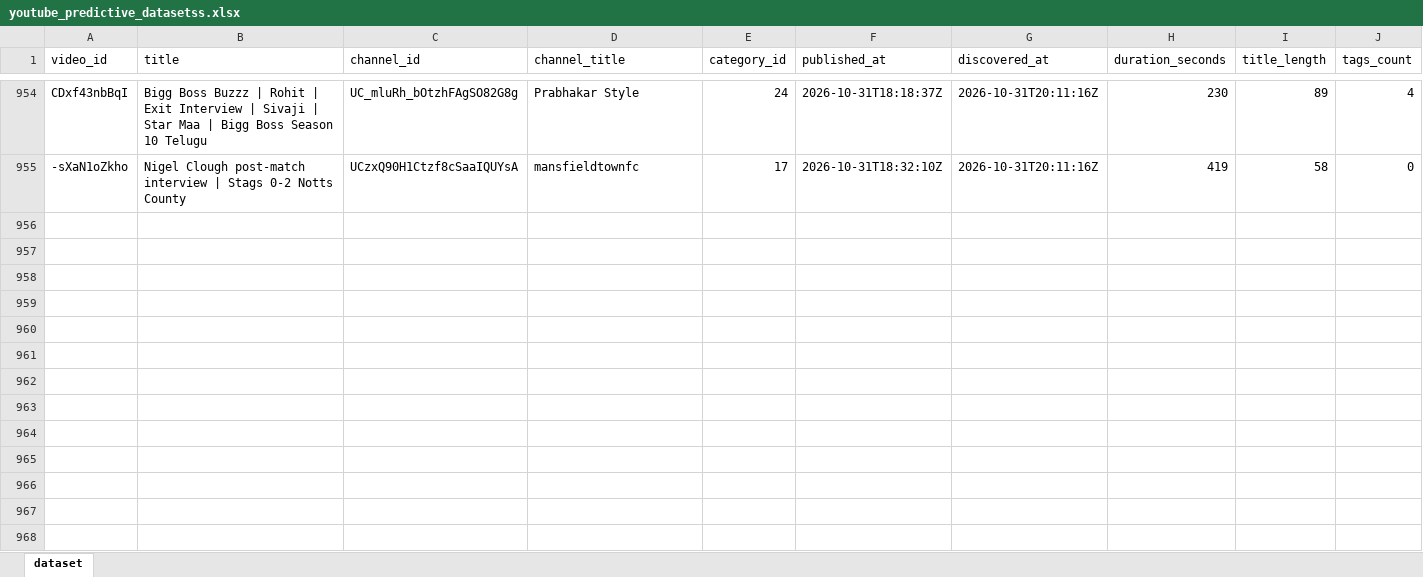
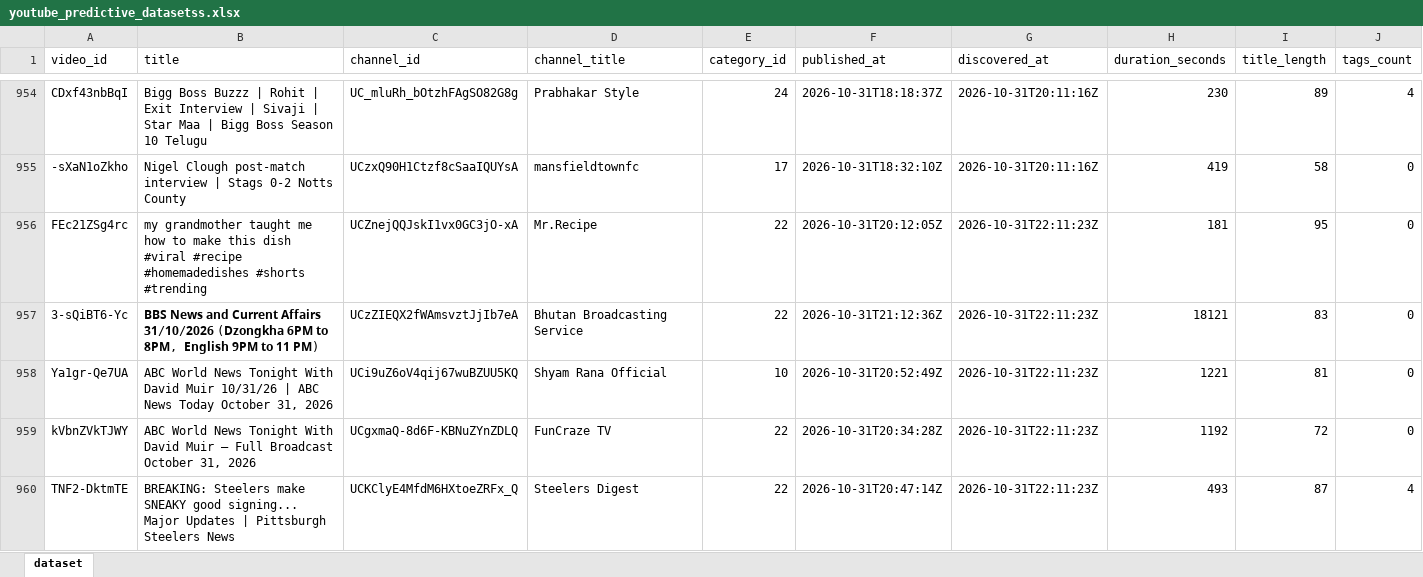
Before and after one commit to stamatis02/Bachelor-Thesislast, an Excel workbook: youtube_predictive_datasetss.xlsx, sheet dataset, drawn as a sheet; only a part is shown, gaps mark what is left out; values as stored, in another font and other column widths than the file's, no borders; rows hold the shown columns only; the diff covers the shown part only; the diff names each change by its address in the sheet, - before the commit and + after, or states it on an @@ line.

```diff
--- a/youtube_predictive_datasetss.xlsx (sheet dataset)
+++ b/youtube_predictive_datasetss.xlsx (sheet dataset)
+row 956: FEc21ZSg4rc | my grandmother taught me how to make this dish #viral #recipe #homemadedishes #shorts #trending | UCZnejQQJskI1vx0GC3jO-xA | Mr.Recipe | 22 | 2026-10-31T20:12:05Z | 2026-10-31T22:11:23Z | 181 | 95 | 0
+row 957: 3-sQiBT6-Yc | 𝗕𝗕𝗦 𝗡𝗲𝘄𝘀 𝗮𝗻𝗱 𝗖𝘂𝗿𝗿𝗲𝗻𝘁 𝗔𝗳𝗳𝗮𝗶𝗿𝘀 𝟯𝟭/𝟭𝟬/𝟮𝟬𝟮𝟲 (𝗗𝘇𝗼𝗻𝗴𝗸𝗵𝗮 𝟲𝗣𝗠 𝘁𝗼 𝟴𝗣𝗠, 𝗘𝗻𝗴𝗹𝗶𝘀𝗵 𝟵𝗣𝗠 𝘁𝗼 𝟭𝟭 𝗣𝗠) | UCzZIEQX2fWAmsvztJjIb7eA | Bhutan Broadcasting Service | 22 | 2026-10-31T21:12:36Z | 2026-10-31T22:11:23Z | 18121 | 83 | 0
+row 958: Ya1gr-Qe7UA | ABC World News Tonight With David Muir 10/31/26 | ABC News Today October 31, 2026 | UCi9uZ6oV4qij67wuBZUU5KQ | Shyam Rana Official | 10 | 2026-10-31T20:52:49Z | 2026-10-31T22:11:23Z | 1221 | 81 | 0
+row 959: kVbnZVkTJWY | ABC World News Tonight With David Muir – Full Broadcast October 31, 2026 | UCgxmaQ-8d6F-KBNuZYnZDLQ | FunCraze TV | 22 | 2026-10-31T20:34:28Z | 2026-10-31T22:11:23Z | 1192 | 72 | 0
+row 960: TNF2-DktmTE | BREAKING: Steelers make SNEAKY good signing... Major Updates | Pittsburgh Steelers News | UCKClyE4MfdM6HXtoeZRFx_Q | Steelers Digest | 22 | 2026-10-31T20:47:14Z | 2026-10-31T22:11:23Z | 493 | 87 | 4
```
Also changed, not shown: 23 added rows and 394 edited cells elsewhere in this sheet, 4 other files.
